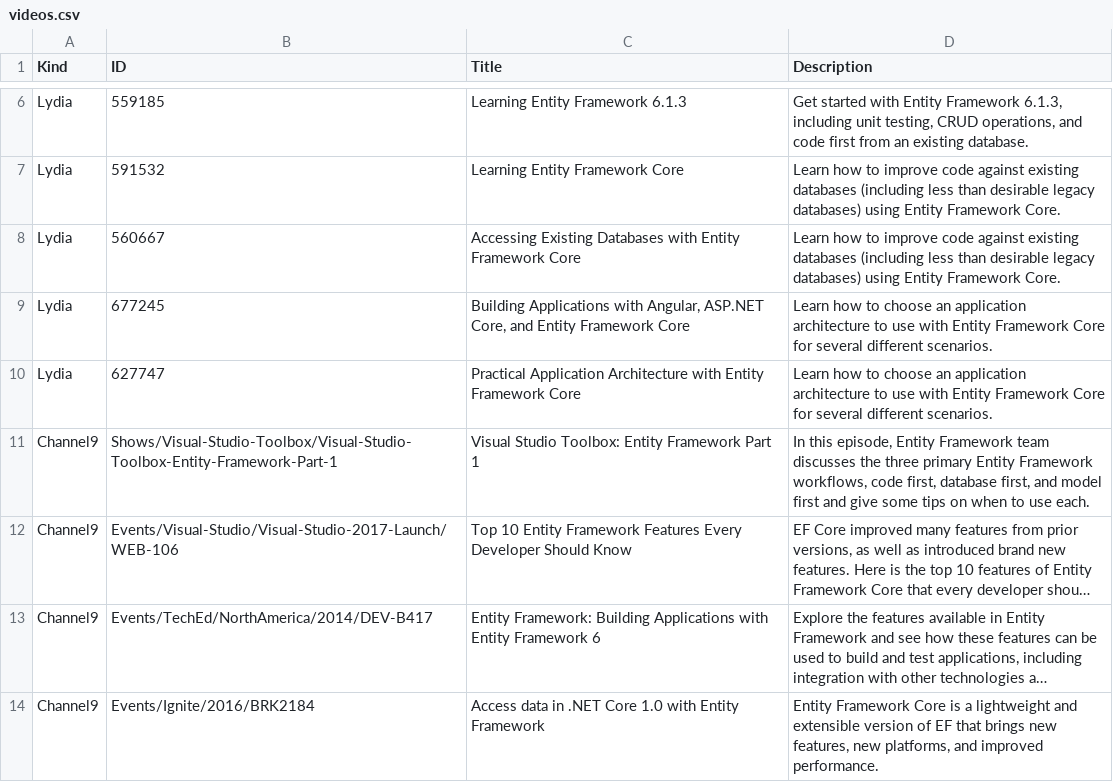
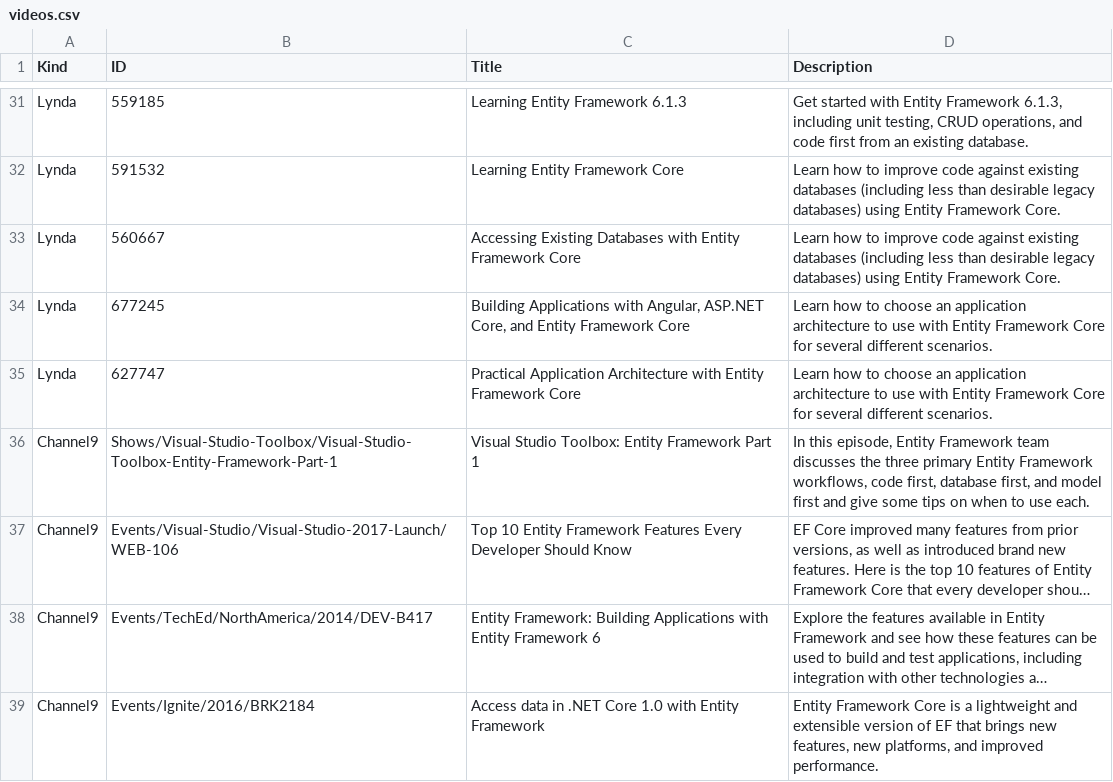
Before and after one commit to zzzprojects/EntityFramework-FAQ, a CSV file: docs/_data/videos.csv, drawn as a sheet; only a part is shown, gaps mark what is left out; long unchanged cells end in …; addresses are those after the commit; the diff covers the shown part only; the diff names each change by its address in the sheet, - before the commit and + after, or states it on an @@ line.

```diff
--- a/docs/_data/videos.csv
+++ b/docs/_data/videos.csv
-A31:A35 (Kind): Lydia
+A31:A35 (Kind): Lynda
```
Also changed, not shown: 25 added rows elsewhere in this file, 1 other file.
